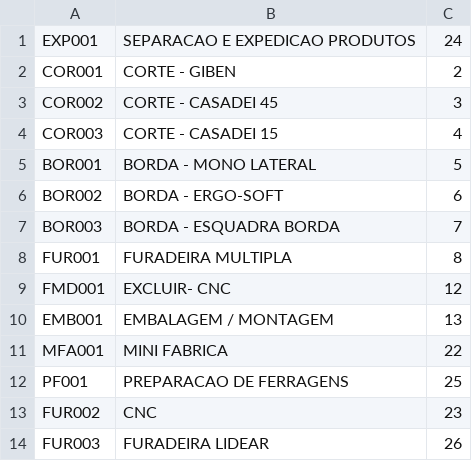
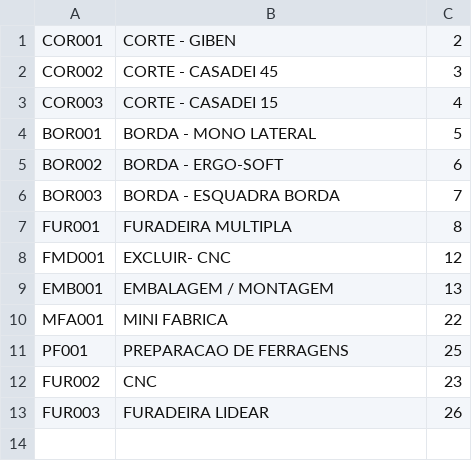
Before and after one commit to rjib/extranet-bravo, a CSV file: branches/bravo-1.0/extranet/sistema/original/carga/importar_SH1010.csv, drawn as a sheet.

```diff
--- a/branches/bravo-1.0/extranet/sistema/original/carga/importar_SH1010.csv
+++ b/branches/bravo-1.0/extranet/sistema/original/carga/importar_SH1010.csv
@@ -1,2 +1 @@
-EXP001;SEPARACAO E EXPEDICAO PRODUTOS;24
 COR001;CORTE - GIBEN                 ;2
```
Also changed, not shown: branches/bravo-1.0/extranet/sistema/original/carga/importar_SX5010.csv, 40 other files.
